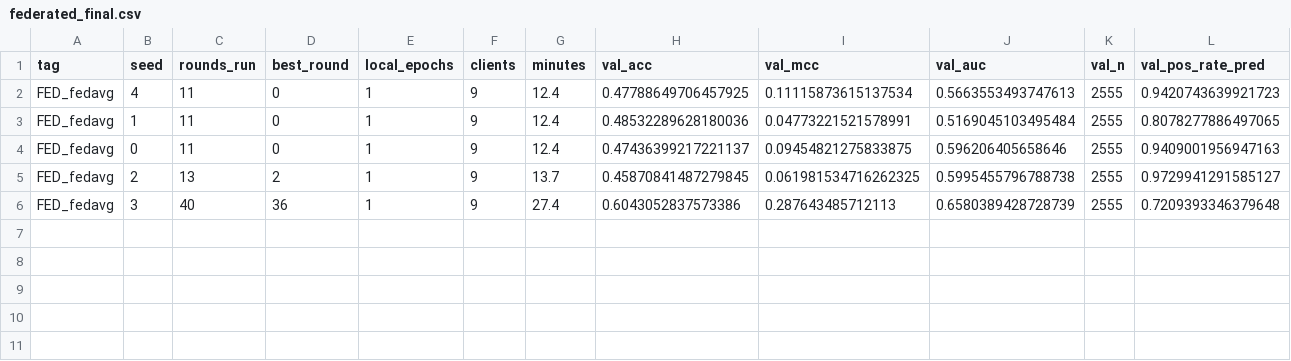
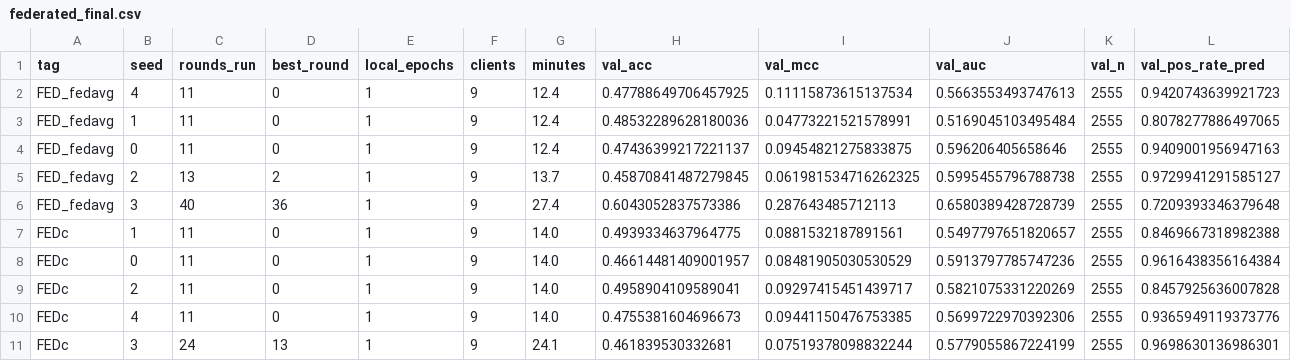
Before and after one commit to AdityaMelkote3004/capstone, a CSV file: results/experiment11_dtml/federated_final.csv, drawn as a sheet; only a part is shown; rows hold the shown columns only; the diff names each change by its address in the sheet, - before the commit and + after, or states it on an @@ line.

```diff
--- a/results/experiment11_dtml/federated_final.csv
+++ b/results/experiment11_dtml/federated_final.csv
+row 7: FEDc | 1 | 11 | 0 | 1 | 9 | 14.0 | 0.4939334637964775 | 0.0881532187891561 | 0.5497797651820657 | 2555 | 0.8469667318982388
+row 8: FEDc | 0 | 11 | 0 | 1 | 9 | 14.0 | 0.46614481409001957 | 0.08481905030530529 | 0.5913797785747236 | 2555 | 0.9616438356164384
+row 9: FEDc | 2 | 11 | 0 | 1 | 9 | 14.0 | 0.4958904109589041 | 0.09297415451439717 | 0.5821075331220269 | 2555 | 0.8457925636007828
+row 10: FEDc | 4 | 11 | 0 | 1 | 9 | 14.0 | 0.4755381604696673 | 0.09441150476753385 | 0.5699722970392306 | 2555 | 0.9365949119373776
+row 11: FEDc | 3 | 24 | 13 | 1 | 9 | 24.1 | 0.461839530332681 | 0.07519378098832244 | 0.5779055867224199 | 2555 | 0.9698630136986301
```
Also changed, not shown: results/experiment10_multimodal/results.csv, results/experiment11_dtml/graph_final.csv, 27 other files.
